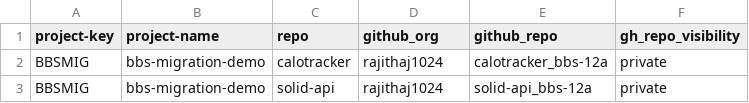
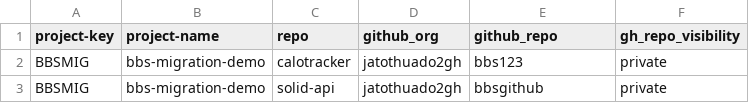
Before and after one commit to rajithaj1024/bbs-to-github, a CSV file: repos.csv, drawn as a sheet.

Commit message:
Update repos.csv

```diff
--- a/repos.csv
+++ b/repos.csv
@@ -1,3 +1,3 @@
 project-key,project-name,repo,github_org,github_repo,gh_repo_visibility
-BBSMIG,bbs-migration-demo,calotracker,rajithaj1024,calotracker_bbs-12a,private
-BBSMIG,bbs-migration-demo,solid-api,rajithaj1024,solid-api_bbs-12a,private
+BBSMIG,bbs-migration-demo,calotracker,jatothuado2gh,bbs123,private
+BBSMIG,bbs-migration-demo,solid-api,jatothuado2gh,bbsgithub,private
```
